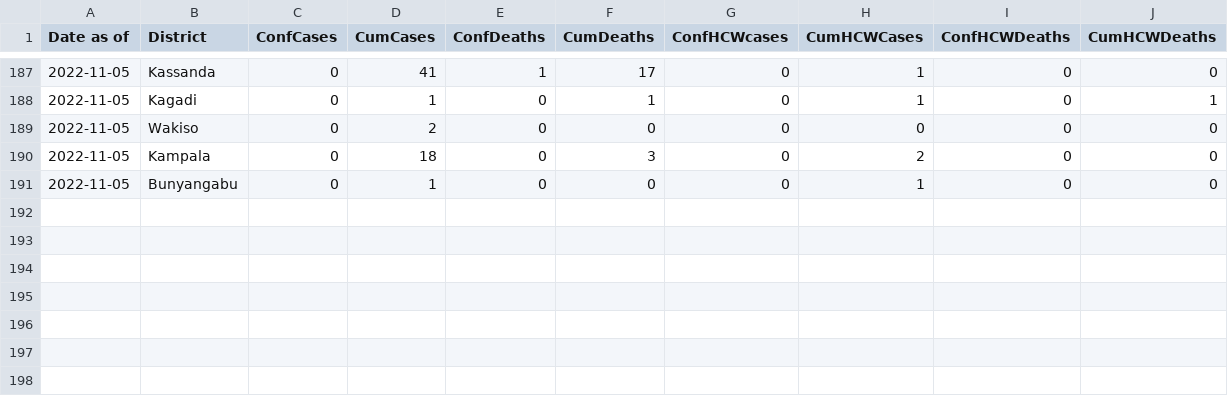
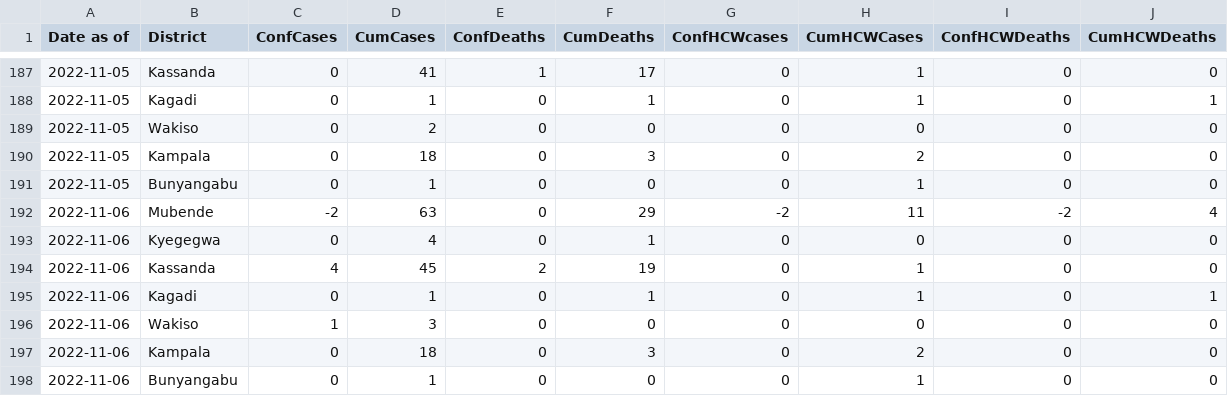
Before and after one commit to fbranda/ebola, a CSV file: Surveillance_data_Ebola_outbreak_by_district.csv, drawn as a sheet; only a part is shown, gaps mark what is left out; the diff names each change by its address in the sheet, - before the commit and + after, or states it on an @@ line.

```diff
--- a/Surveillance_data_Ebola_outbreak_by_district.csv
+++ b/Surveillance_data_Ebola_outbreak_by_district.csv
+row 192: 2022-11-06 | Mubende | -2 | 63 | 0 | 29 | -2 | 11 | -2 | 4
+row 193: 2022-11-06 | Kyegegwa | 0 | 4 | 0 | 1 | 0 | 0 | 0 | 0
+row 194: 2022-11-06 | Kassanda | 4 | 45 | 2 | 19 | 0 | 1 | 0 | 0
+row 195: 2022-11-06 | Kagadi | 0 | 1 | 0 | 1 | 0 | 1 | 0 | 1
+row 196: 2022-11-06 | Wakiso | 1 | 3 | 0 | 0 | 0 | 0 | 0 | 0
+row 197: 2022-11-06 | Kampala | 0 | 18 | 0 | 3 | 0 | 2 | 0 | 0
+row 198: 2022-11-06 | Bunyangabu | 0 | 1 | 0 | 0 | 0 | 1 | 0 | 0
```
Also changed, not shown: Surveillance_data_Ebola_outbreak.csv, Surveillance_data_Ebola_outbreak_by_subcounty.csv, 3 other files.
